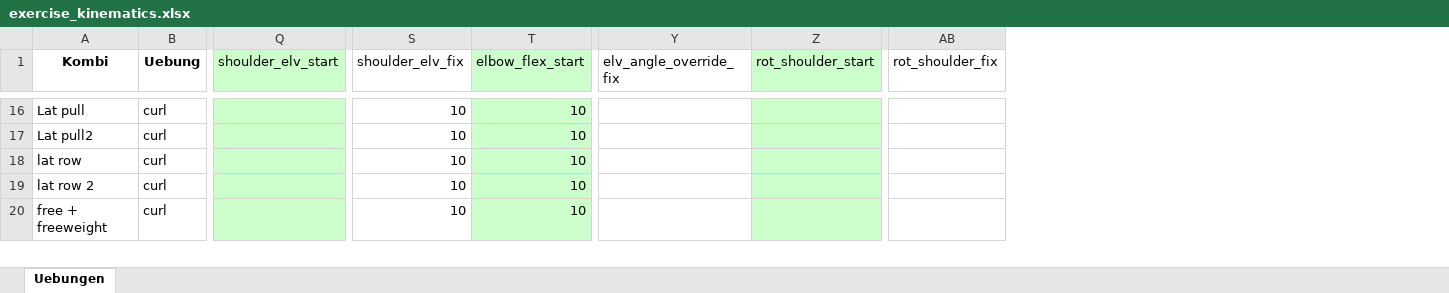
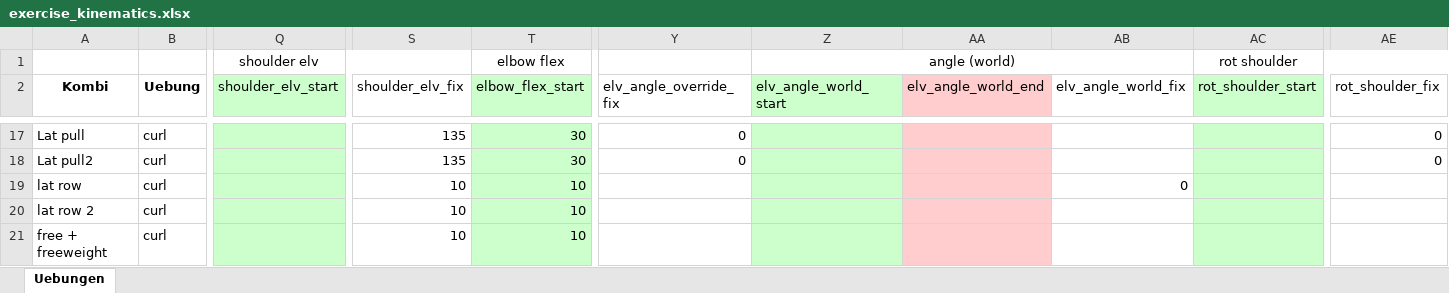
Before and after one commit to lonelybatman/GYM_APP, an Excel workbook: biomechanics/execution/exercise_kinematics.xlsx, sheet Uebungen, drawn as a sheet; only a part is shown, gaps mark what is left out; values as stored, in another font and other column widths than the file's, no borders; addresses are those after the commit; rows hold the shown columns only; the diff covers the shown part only; the diff names each change by its address in the sheet, - before the commit and + after, or states it on an @@ line.

```diff
--- a/biomechanics/execution/exercise_kinematics.xlsx (sheet Uebungen)
+++ b/biomechanics/execution/exercise_kinematics.xlsx (sheet Uebungen)
+column Z (elv_angle_world_start), empty
+column AA (elv_angle_world_end), empty
+column AB (elv_angle_world_fix), row 19: 0
+row 1:  |  | shoulder elv |  | elbow flex |  | angle (world) |  |  | rot shoulder
-S17:S18 (shoulder_elv_fix): 10
+S17:S18 (shoulder_elv_fix): 135
-T17:T18 (elbow_flex_start): 10
+T17:T18 (elbow_flex_start): 30
-Y17:Y18 (elv_angle_override_fix): (empty)
+Y17:Y18 (elv_angle_override_fix): 0
-AE17:AE18 (rot_shoulder_fix): (empty)
+AE17:AE18 (rot_shoulder_fix): 0
```
Also changed, not shown: 33 edited cells and cell formats elsewhere in this sheet.
